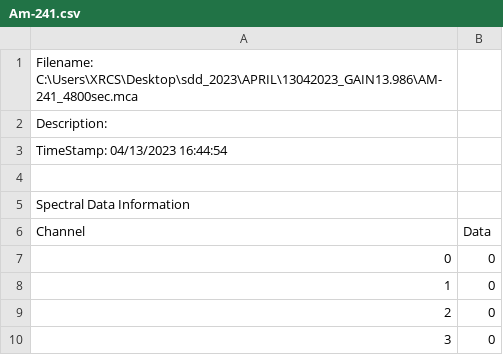
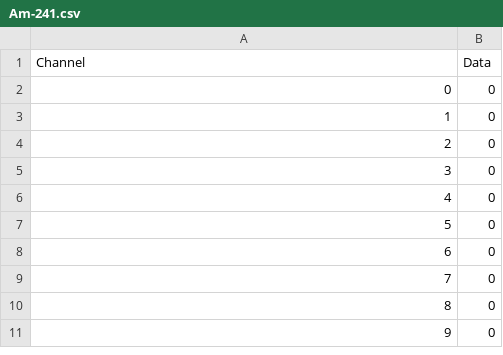
Before and after one commit to SatyamPW/DEMO, a CSV file: Am-241.csv, drawn as a sheet; only a part is shown; the shorter side is filled out with more unchanged rows; the diff names each change by its address in the sheet, - before the commit and + after, or states it on an @@ line.

Commit message:
Update Am-241.csv

```diff
--- a/Am-241.csv
+++ b/Am-241.csv
-row 1: Filename: C:\Users\XRCS\Desktop\sdd_2023\APRIL\13042023_GAIN13.986\AM-241_4800sec.mca
-row 2: Description:
-row 3: TimeStamp: 04/13/2023 16:44:54
-row 4: (empty)
-row 5: Spectral Data Information
```
